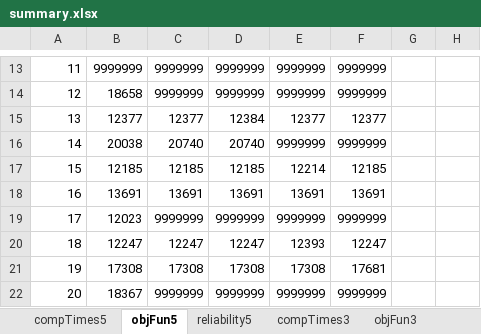
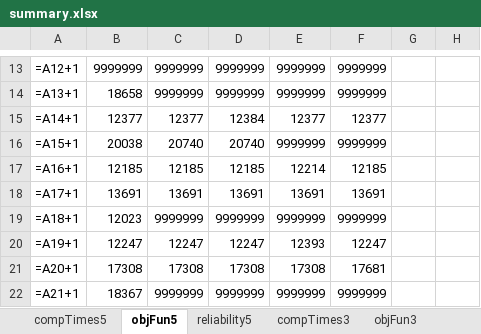
Before and after one commit to DCorredorM/SaRP, an Excel workbook: data/Networks/Chicago-Sketch/Results/Scenarios/summary.xlsx, sheet objFun5, drawn as a sheet; only a part is shown, gaps mark what is left out; values as stored, in another font and other column widths than the file's, no borders; formulas without a stored value are shown as written; the diff covers the shown part only; the diff names each change by its address in the sheet, - before the commit and + after, or states it on an @@ line.

```diff
--- a/data/Networks/Chicago-Sketch/Results/Scenarios/summary.xlsx (sheet objFun5)
+++ b/data/Networks/Chicago-Sketch/Results/Scenarios/summary.xlsx (sheet objFun5)
-A13: 11
+A13: =A12+1
-A14: 12
+A14: =A13+1
-A15: 13
+A15: =A14+1
-A16: 14
+A16: =A15+1
-A17: 15
+A17: =A16+1
-A18: 16
+A18: =A17+1
-A19: 17
+A19: =A18+1
-A20: 18
+A20: =A19+1
-A21: 19
+A21: =A20+1
-A22: 20
+A22: =A21+1
```
Also changed, not shown: 10 added rows, 10 removed rows and 4 edited cells elsewhere in this sheet, sheet compTimes3, sheet objFun3, sheet reliability3, sheet objFun10, sheet compTimes5, sheet reliability10, 2 more sheets, charts or pictures, 2 other files.
